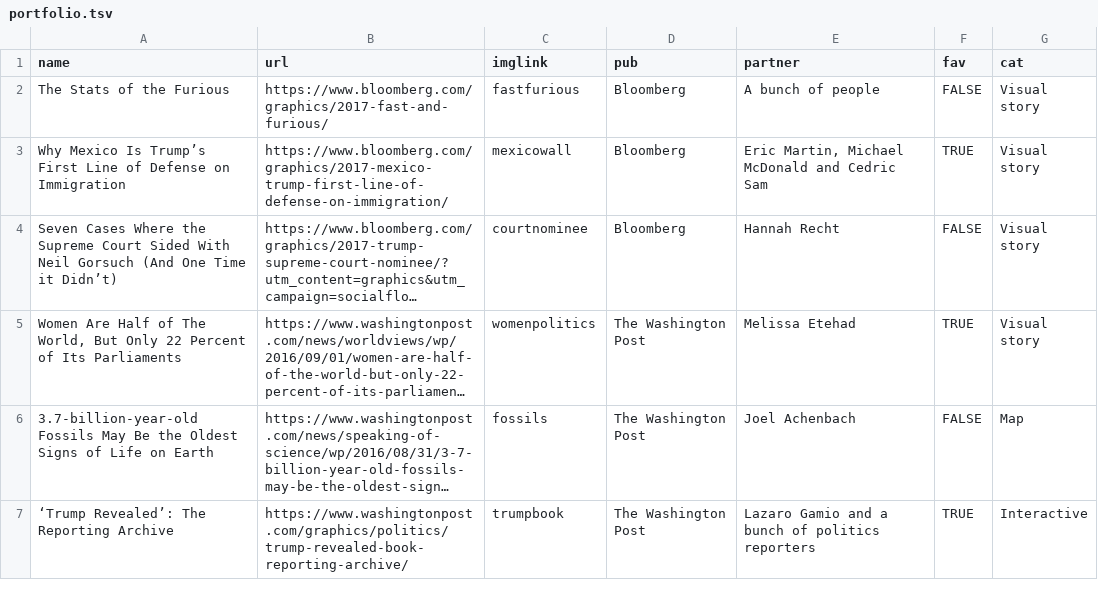
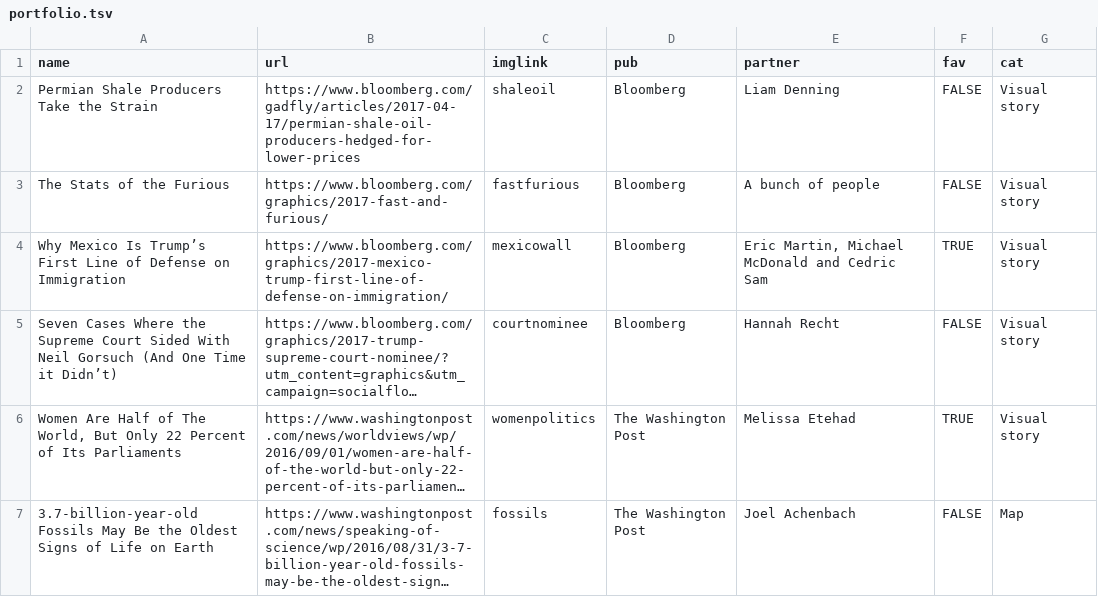
Before and after one commit to jeremycflin/jeremycflin.github.io, a TSV file: assets/portfolio.tsv, drawn as a sheet; only a part is shown; the shorter side is filled out with more unchanged rows; long unchanged cells end in ….

```diff
--- a/assets/portfolio.tsv
+++ b/assets/portfolio.tsv
@@ -1,2 +1,3 @@
 name	url	imglink	pub	partner	fav	cat
+Permian Shale Producers Take the Strain	https://www.bloomberg.com/gadfly/articles/2017-04-17/permian-shale-oil-producers-hedged-for-lower-prices	shaleoil	Bloomberg	Liam Denning	FALSE	Visual story
 The Stats of the Furious	https://www.bloomberg.com/graphics/2017-fast-and-furious/	fastfurious	Bloomberg	A bunch of people	FALSE	Visual story
```
Also changed, not shown: 1 other file.
